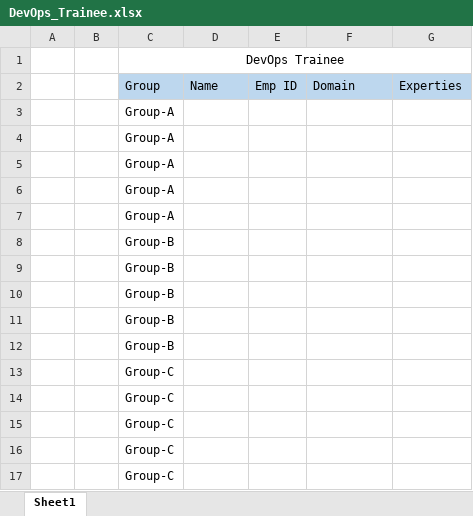
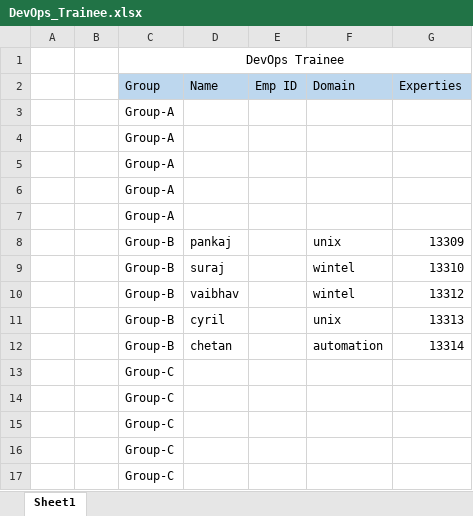
Before and after one commit to suyash-capgemini/CG_DevOps_Repository, an Excel workbook: DevOps_Trainee.xlsx, sheet Sheet1, drawn as a sheet; values as stored, in another font and other column widths than the file's, no borders; removed rows and columns are numbered as before the commit, all else as after; the diff names each change by its address in the sheet, - before the commit and + after, or states it on an @@ line.

Commit message:
Updated file by pankaj for groupb

```diff
--- a/DevOps_Trainee.xlsx (sheet Sheet1)
+++ b/DevOps_Trainee.xlsx (sheet Sheet1)
-row 8:  |  | Group-B
-row 9:  |  | Group-B
-row 10:  |  | Group-B
-row 11:  |  | Group-B
-row 12:  |  | Group-B
+row 8:  |  | Group-B | pankaj |  | unix | 13309
+row 9:  |  | Group-B | suraj |  | wintel | 13310
+row 10:  |  | Group-B | vaibhav |  | wintel | 13312
+row 11:  |  | Group-B | cyril |  | unix | 13313
+row 12:  |  | Group-B | chetan |  | automation | 13314
```
